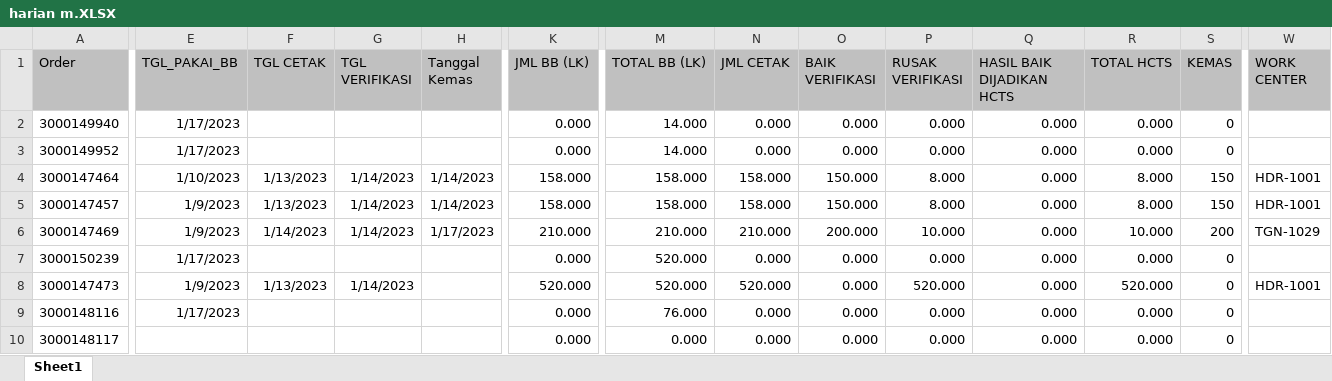
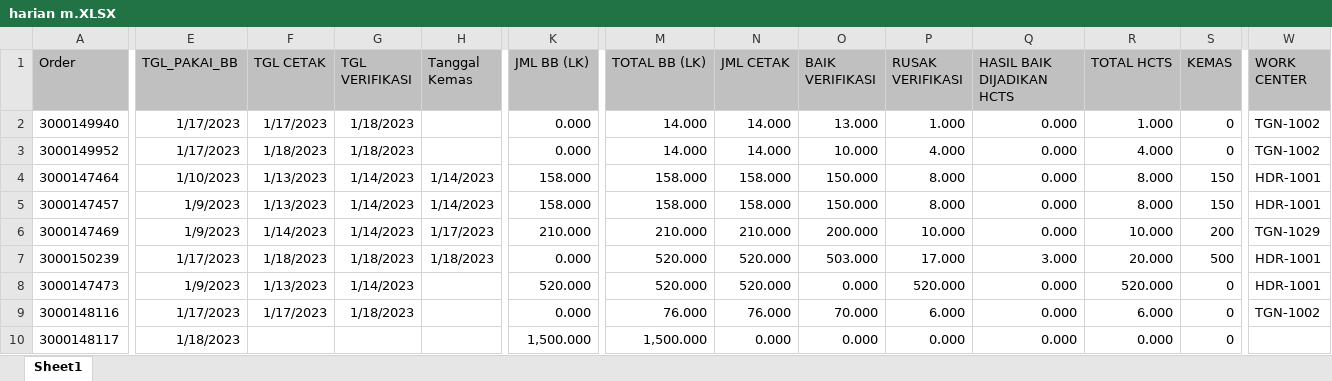
Before and after one commit to vixia05/Sirine-Remake, an Excel workbook: public/excel/harian m.XLSX, sheet Sheet1, drawn as a sheet; only a part is shown, gaps mark what is left out; values as stored, in another font and other column widths than the file's, no borders; the diff covers the shown part only; the diff names each change by its address in the sheet, - before the commit and + after, or states it on an @@ line.

```diff
--- a/public/excel/harian m.XLSX (sheet Sheet1)
+++ b/public/excel/harian m.XLSX (sheet Sheet1)
-F2 (TGL CETAK): (empty)
+F2 (TGL CETAK): 1/17/2023
-G2:G3 (TGL VERIFIKASI): (empty)
+G2:G3 (TGL VERIFIKASI): 1/18/2023
-N2:N3 (JML CETAK): 0.000
+N2:N3 (JML CETAK): 14.000
-O2 (BAIK VERIFIKASI): 0.000
+O2 (BAIK VERIFIKASI): 13.000
-P2 (RUSAK VERIFIKASI): 0.000
+P2 (RUSAK VERIFIKASI): 1.000
-R2 (TOTAL HCTS): 0.000
+R2 (TOTAL HCTS): 1.000
-W2:W3 (WORK CENTER): (empty)
+W2:W3 (WORK CENTER): TGN-1002
-F3 (TGL CETAK): (empty)
+F3 (TGL CETAK): 1/18/2023
-O3 (BAIK VERIFIKASI): 0.000
+O3 (BAIK VERIFIKASI): 10.000
-P3 (RUSAK VERIFIKASI): 0.000
+P3 (RUSAK VERIFIKASI): 4.000
-R3 (TOTAL HCTS): 0.000
+R3 (TOTAL HCTS): 4.000
-F7 (TGL CETAK): (empty)
+F7 (TGL CETAK): 1/18/2023
-G7 (TGL VERIFIKASI): (empty)
+G7 (TGL VERIFIKASI): 1/18/2023
-H7 (Tanggal Kemas): (empty)
+H7 (Tanggal Kemas): 1/18/2023
-N7 (JML CETAK): 0.000
+N7 (JML CETAK): 520.000
-O7 (BAIK VERIFIKASI): 0.000
+O7 (BAIK VERIFIKASI): 503.000
-P7 (RUSAK VERIFIKASI): 0.000
+P7 (RUSAK VERIFIKASI): 17.000
-Q7 (HASIL BAIK DIJADIKAN HCTS): 0.000
+Q7 (HASIL BAIK DIJADIKAN HCTS): 3.000
-R7 (TOTAL HCTS): 0.000
+R7 (TOTAL HCTS): 20.000
-S7 (KEMAS): 0
+S7 (KEMAS): 500
-W7 (WORK CENTER): (empty)
+W7 (WORK CENTER): HDR-1001
-F9 (TGL CETAK): (empty)
+F9 (TGL CETAK): 1/17/2023
-G9 (TGL VERIFIKASI): (empty)
+G9 (TGL VERIFIKASI): 1/18/2023
-N9 (JML CETAK): 0.000
+N9 (JML CETAK): 76.000
-O9 (BAIK VERIFIKASI): 0.000
+O9 (BAIK VERIFIKASI): 70.000
-P9 (RUSAK VERIFIKASI): 0.000
+P9 (RUSAK VERIFIKASI): 6.000
-R9 (TOTAL HCTS): 0.000
+R9 (TOTAL HCTS): 6.000
-W9 (WORK CENTER): (empty)
+W9 (WORK CENTER): TGN-1002
-E10 (TGL_PAKAI_BB): (empty)
+E10 (TGL_PAKAI_BB): 1/18/2023
-K10 (JML BB (LK)): 0.000
+K10 (JML BB (LK)): 1,500.000
-M10 (TOTAL BB (LK)): 0.000
+M10 (TOTAL BB (LK)): 1,500.000
```
Also changed, not shown: 10 added rows, 3 removed rows and 483 edited cells elsewhere in this sheet, public/excel/harian pcht.XLSX, 12 other files.
